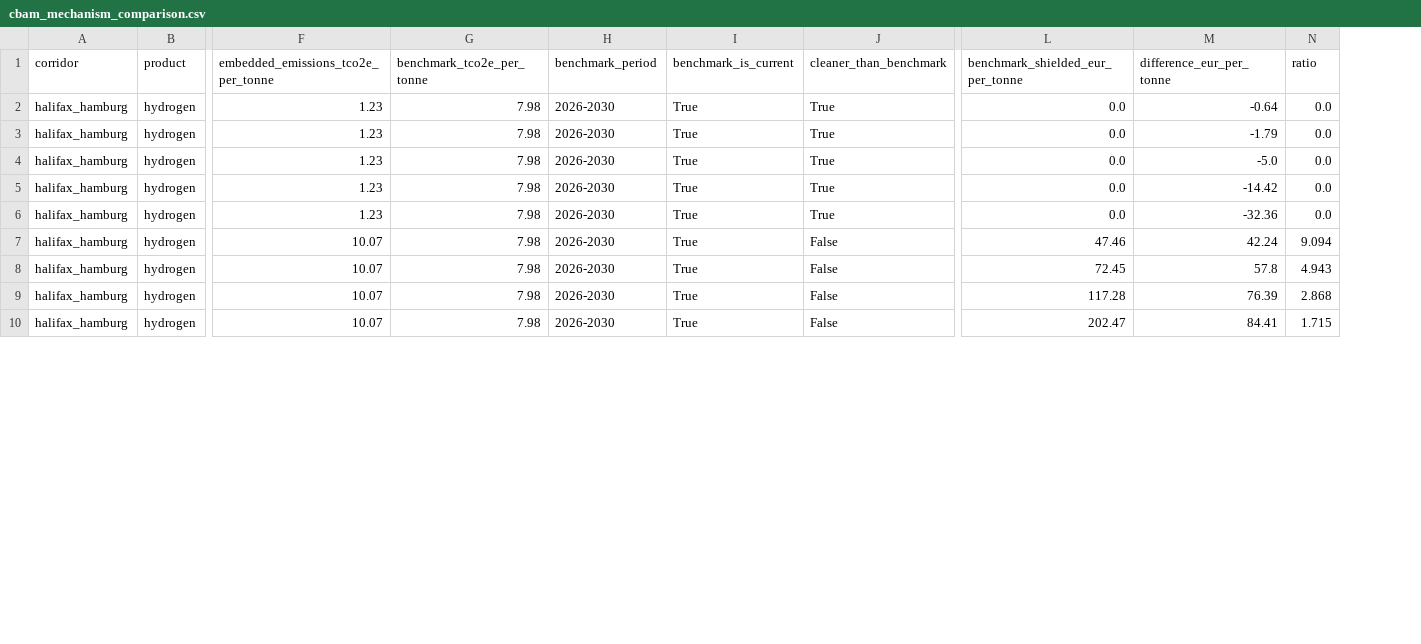
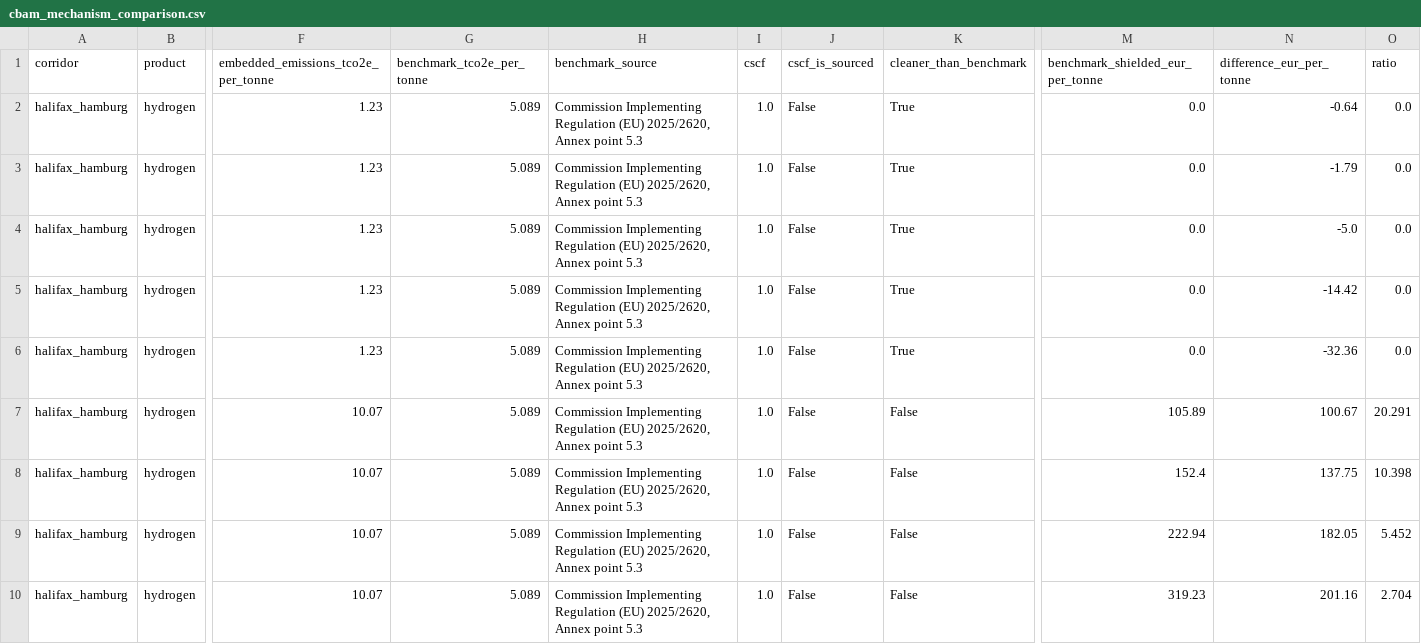
Before and after one commit to Samir-Abuisneneh/cbam-dashboard, a CSV file: cbam_model/outputs/cbam_mechanism_comparison.csv, drawn as a sheet; only a part is shown, gaps mark what is left out; removed rows and columns are numbered as before the commit, all else as after; the diff covers the shown part only; the diff names each change by its address in the sheet, - before the commit and + after, or states it on an @@ line.

Commit message:
Correct the EU CBAM benchmark to the CBAM benchmark in IR 2025/2620
The model netted off the EU ETS product benchmark. That is the wrong
instrument. Commission Implementing Regulation (EU) 2025/2620 of 16
December 2025, adopted under Article 31(2) of Regulation (EU) 2023/956,
lays down the calculation of the free allocation adjustment and defines
its own CBAM benchmark, derived from the ETS benchmarks but not equal to
them.

  Ammonia  CN 2814 10 00   1.522 -> 1.522, unchanged
  Hydrogen CN 2804 10 00   7.98  -> 5.089

Hydrogen was being shielded 56.8% more than the law allows, understating
EU hydrogen liability in every year. The regulation's Equations 2 and 6
also carry a cross-sectoral correction factor that was missing entirely;
it is now represented and held at 1.0 as a stated assumption, flagged
unsourced in the outputs.

The functional form is vindicated. CBAM_y in the regulation is the share
of free allocation remaining, which is 1 - cbam_factor(year) here, so
factor_scaled is confirmed wrong rather than merely disfavoured.

Three findings die with the correction, all artefacts of the oversized
shield, all guarded by tests so they cannot return unnoticed:

  - hydrogen's corridor crossover: now no crossover at all on the
    baseline path, Ningbo-Felixstowe cheaper in every year
  - hydrogen's lock-in reversal: gone, so lock-in is ammonia-only and
    the opposed-advice result is dead
  - the competitiveness divergence: absolute and relative rankings now
    agree in every product-year

Ammonia is unchanged throughout, its two benchmarks being the same
number. Renames the constant and accessor to CBAM_BENCHMARK_* and
cbam_benchmark(), and deletes eu_product_benchmark() outright so no
caller can net off an ETS benchmark again.

Docs, notebook prose and the frozen outputs are regenerated. Adds
docs/findings_2026-08-08.md as the results freeze with the objectives
map.

```diff
--- a/cbam_model/outputs/cbam_mechanism_comparison.csv
+++ b/cbam_model/outputs/cbam_mechanism_comparison.csv
-column H (benchmark_period), rows 2-10: all 2026-2030
-column I (benchmark_is_current), rows 2-10: all True
+column H (benchmark_source), rows 2-10: all Commission Implementing Regulation (EU) 2025/2620, Annex point 5.3
+column I (cscf), rows 2-10: all 1.0
+column J (cscf_is_sourced), rows 2-10: all False
-G2:G10 (benchmark_tco2e_per_tonne): 7.98
+G2:G10 (benchmark_tco2e_per_tonne): 5.089
-M7 (benchmark_shielded_eur_per_tonne): 47.46
+M7 (benchmark_shielded_eur_per_tonne): 105.89
-N7 (difference_eur_per_tonne): 42.24
+N7 (difference_eur_per_tonne): 100.67
-O7 (ratio): 9.094
+O7 (ratio): 20.291
-M8 (benchmark_shielded_eur_per_tonne): 72.45
+M8 (benchmark_shielded_eur_per_tonne): 152.4
-N8 (difference_eur_per_tonne): 57.8
+N8 (difference_eur_per_tonne): 137.75
-O8 (ratio): 4.943
+O8 (ratio): 10.398
-M9 (benchmark_shielded_eur_per_tonne): 117.28
+M9 (benchmark_shielded_eur_per_tonne): 222.94
-N9 (difference_eur_per_tonne): 76.39
+N9 (difference_eur_per_tonne): 182.05
-O9 (ratio): 2.868
+O9 (ratio): 5.452
-M10 (benchmark_shielded_eur_per_tonne): 202.47
+M10 (benchmark_shielded_eur_per_tonne): 319.23
-N10 (difference_eur_per_tonne): 84.41
+N10 (difference_eur_per_tonne): 201.16
-O10 (ratio): 1.715
+O10 (ratio): 2.704
```
Also changed, not shown: 29 edited cells elsewhere in this file, cbam_model/outputs/cbam_cost_per_tonne.csv, cbam_model/outputs/compliance_cost_per_tonne.csv, 27 other files.
